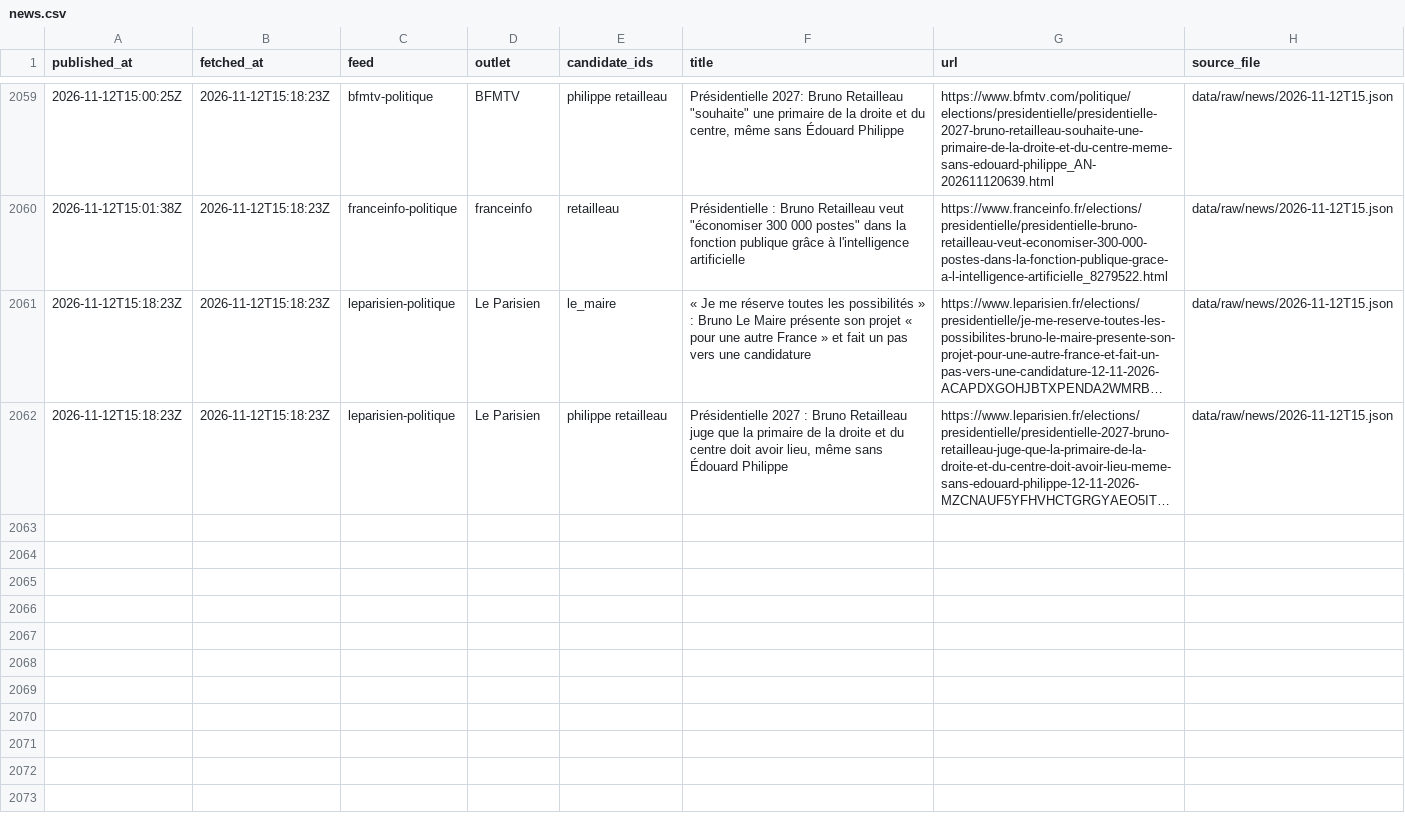
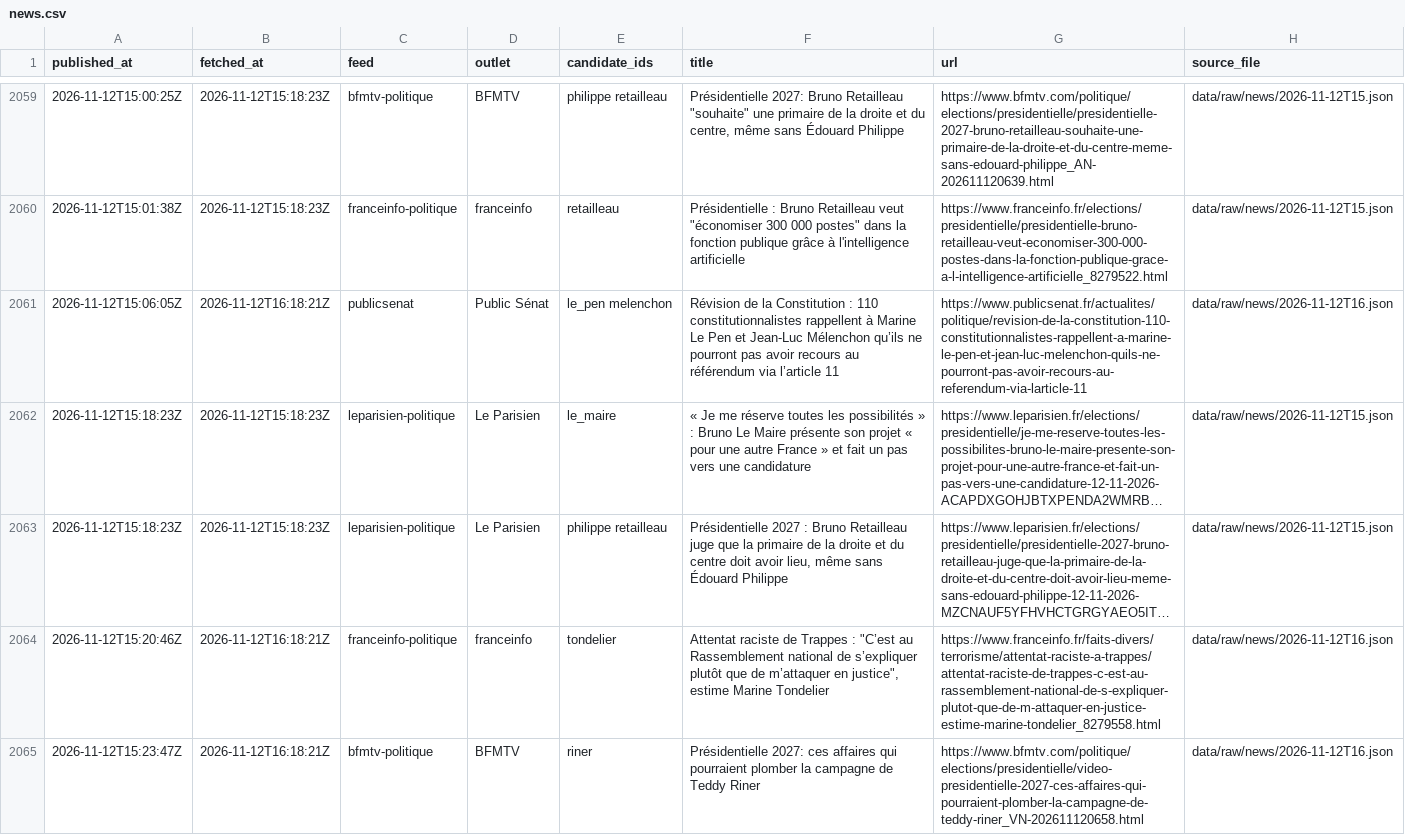
Before and after one commit to Hebilicious/fr2027-forecaster, a CSV file: data/clean/news.csv, drawn as a sheet; only a part is shown, gaps mark what is left out; long unchanged cells end in …; the diff covers the shown part only; the diff names each change by its address in the sheet, - before the commit and + after, or states it on an @@ line.

```diff
--- a/data/clean/news.csv
+++ b/data/clean/news.csv
+row 2061: 2026-11-12T15:06:05Z | 2026-11-12T16:18:21Z | publicsenat | Public Sénat | le_pen melenchon | Révision de la Constitution : 110 constitutionnalistes rappellent à Marine Le Pen et Jean-Luc Mélenchon qu’ils ne pourront pas avoir recours au référendum via l’article 11 | https://www.publicsenat.fr/actualites/politique/revision-de-la-constitution-110-constitutionnalistes-rappellent-a-marine-le-pen-et-jean-luc-melenchon-quils-ne-pourront-pas-avoir-recours-au-referendum-via-larticle-11 | data/raw/news/2026-11-12T16.json
+row 2064: 2026-11-12T15:20:46Z | 2026-11-12T16:18:21Z | franceinfo-politique | franceinfo | tondelier | Attentat raciste de Trappes : "C’est au Rassemblement national de s’expliquer plutôt que de m’attaquer en justice", estime Marine Tondelier | https://www.franceinfo.fr/faits-divers/terrorisme/attentat-raciste-a-trappes/attentat-raciste-de-trappes-c-est-au-rassemblement-national-de-s-expliquer-plutot-que-de-m-attaquer-en-justice-estime-marine-tondelier_8279558.html | data/raw/news/2026-11-12T16.json
+row 2065: 2026-11-12T15:23:47Z | 2026-11-12T16:18:21Z | bfmtv-politique | BFMTV | riner | Présidentielle 2027: ces affaires qui pourraient plomber la campagne de Teddy Riner | https://www.bfmtv.com/politique/elections/presidentielle/video-presidentielle-2027-ces-affaires-qui-pourraient-plomber-la-campagne-de-teddy-riner_VN-202611120658.html | data/raw/news/2026-11-12T16.json
```
Also changed, not shown: 4 added rows elsewhere in this file, 5 other files.
